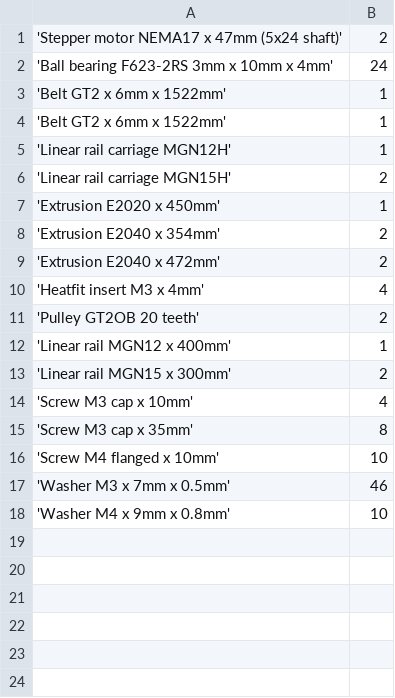
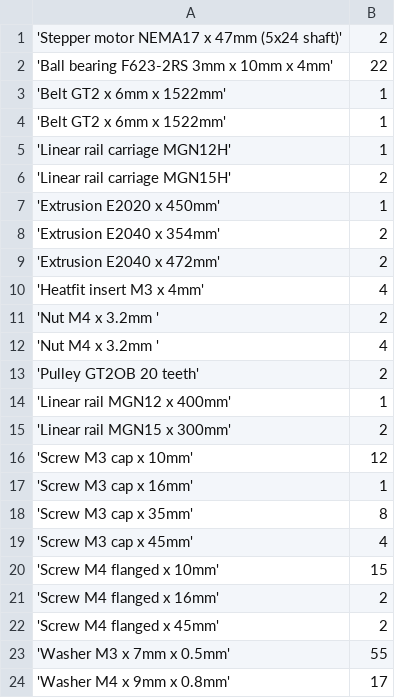
Before and after one commit to beanz/m-draw-scad, a CSV file: bom/bom.csv, drawn as a sheet.

```diff
--- a/bom/bom.csv
+++ b/bom/bom.csv
@@ -1,3 +1,3 @@
 'Stepper motor NEMA17 x 47mm (5x24 shaft)',  2
-'Ball bearing F623-2RS 3mm x 10mm x 4mm', 24
+'Ball bearing F623-2RS 3mm x 10mm x 4mm', 22
 'Belt GT2 x 6mm x 1522mm',  1
@@ -10,2 +10,4 @@
 'Heatfit insert M3 x 4mm',  4
+'Nut M4 x 3.2mm ',  2
+'Nut M4 x 3.2mm ',  4
 'Pulley GT2OB 20 teeth',  2
@@ -13,6 +15,10 @@
 'Linear rail MGN15 x 300mm',  2
-'Screw M3 cap x 10mm',  4
+'Screw M3 cap x 10mm', 12
+'Screw M3 cap x 16mm',  1
 'Screw M3 cap x 35mm',  8
-'Screw M4 flanged x 10mm', 10
-'Washer  M3 x 7mm x 0.5mm', 46
-'Washer  M4 x 9mm x 0.8mm', 10
+'Screw M3 cap x 45mm',  4
+'Screw M4 flanged x 10mm', 15
+'Screw M4 flanged x 16mm',  2
+'Screw M4 flanged x 45mm',  2
+'Washer  M3 x 7mm x 0.5mm', 55
+'Washer  M4 x 9mm x 0.8mm', 17
```
Also changed, not shown: 58 other files.
